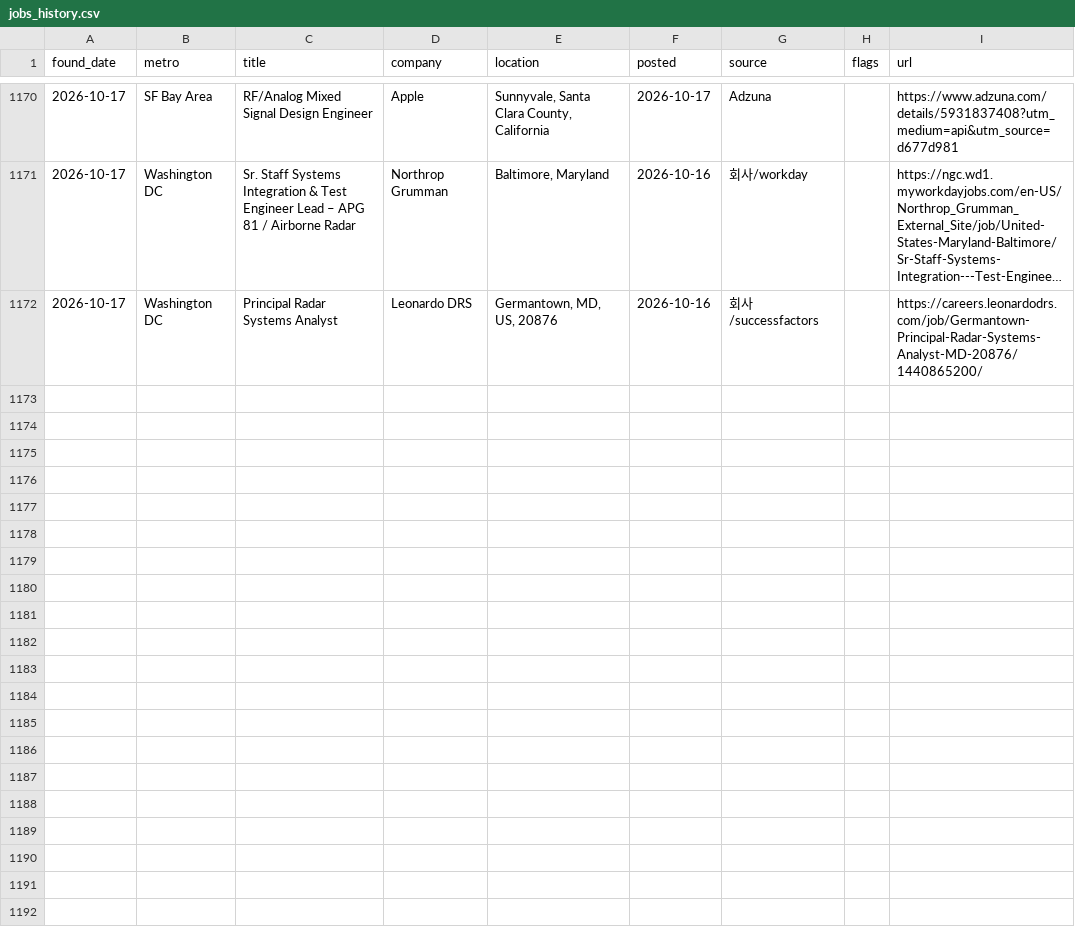
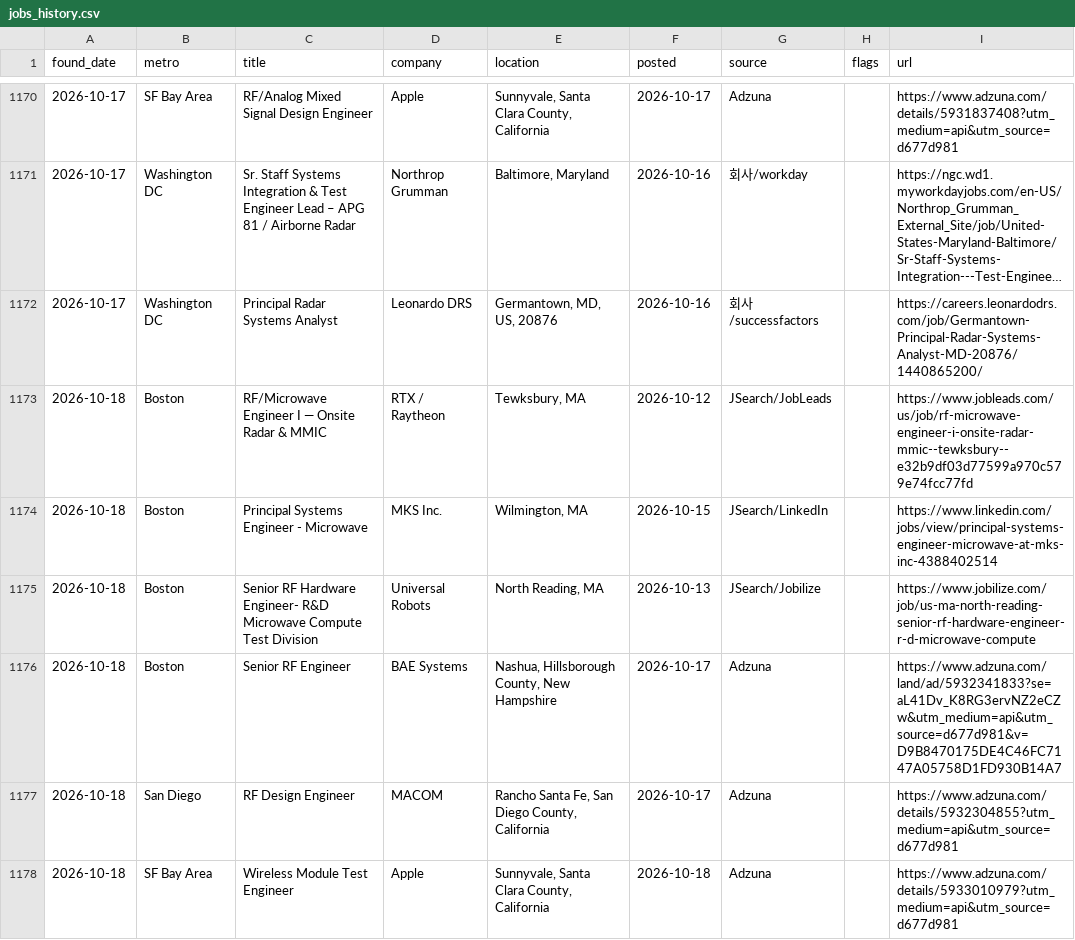
Before and after one commit to jaemin-eng/rf-jobs, a CSV file: data/jobs_history.csv, drawn as a sheet; only a part is shown, gaps mark what is left out; long unchanged cells end in …; the diff names each change by its address in the sheet, - before the commit and + after, or states it on an @@ line.

```diff
--- a/data/jobs_history.csv
+++ b/data/jobs_history.csv
+row 1173: 2026-10-18 | Boston | RF/Microwave Engineer I — Onsite Radar & MMIC | RTX / Raytheon | Tewksbury, MA | 2026-10-12 | JSearch/JobLeads |  | https://www.jobleads.com/us/job/rf-microwave-engineer-i-onsite-radar-mmic--tewksbury--e32b9df03d77599a970c579e74fcc77fd
+row 1174: 2026-10-18 | Boston | Principal Systems Engineer - Microwave | MKS Inc. | Wilmington, MA | 2026-10-15 | JSearch/LinkedIn |  | https://www.linkedin.com/jobs/view/principal-systems-engineer-microwave-at-mks-inc-4388402514
+row 1175: 2026-10-18 | Boston | Senior RF Hardware Engineer- R&D Microwave Compute Test Division | Universal Robots | North Reading, MA | 2026-10-13 | JSearch/Jobilize |  | https://www.jobilize.com/job/us-ma-north-reading-senior-rf-hardware-engineer-r-d-microwave-compute
+row 1176: 2026-10-18 | Boston | Senior RF Engineer | BAE Systems | Nashua, Hillsborough County, New Hampshire | 2026-10-17 | Adzuna |  | https://www.adzuna.com/land/ad/5932341833?se=aL41Dv_K8RG3ervNZ2eCZw&utm_medium=api&utm_source=d677d981&v=D9B8470175DE4C46FC7147A05758D1FD930B14A7
+row 1177: 2026-10-18 | San Diego | RF Design Engineer | MACOM | Rancho Santa Fe, San Diego County, California | 2026-10-17 | Adzuna |  | https://www.adzuna.com/details/5932304855?utm_medium=api&utm_source=d677d981
+row 1178: 2026-10-18 | SF Bay Area | Wireless Module Test Engineer | Apple | Sunnyvale, Santa Clara County, California | 2026-10-18 | Adzuna |  | https://www.adzuna.com/details/5933010979?utm_medium=api&utm_source=d677d981
```
Also changed, not shown: 4 other files.
